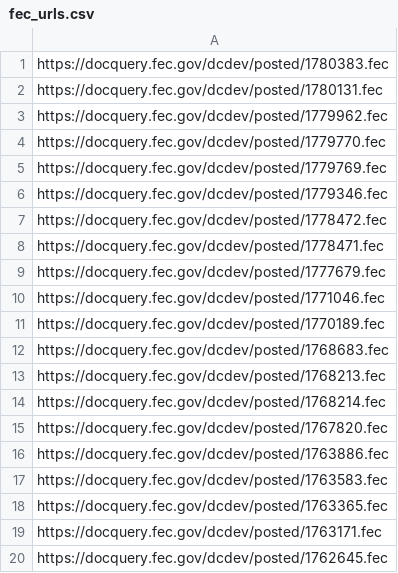
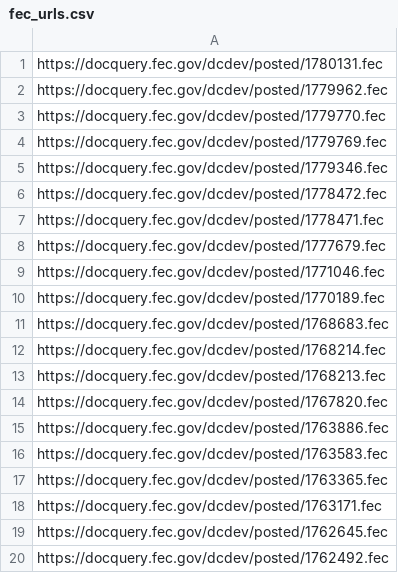
Before and after one commit to lemonaidn/udp_bot, a CSV file: fec_urls.csv, drawn as a sheet.

```diff
--- a/fec_urls.csv
+++ b/fec_urls.csv
@@ -1,2 +1 @@
-https://docquery.fec.gov/dcdev/posted/1780383.fec
 https://docquery.fec.gov/dcdev/posted/1780131.fec
@@ -12,4 +11,4 @@ https://docquery.fec.gov/dcdev/posted/1770189.fec
 https://docquery.fec.gov/dcdev/posted/1768683.fec
+https://docquery.fec.gov/dcdev/posted/1768214.fec
 https://docquery.fec.gov/dcdev/posted/1768213.fec
-https://docquery.fec.gov/dcdev/posted/1768214.fec
 https://docquery.fec.gov/dcdev/posted/1767820.fec
@@ -20 +19,2 @@ https://docquery.fec.gov/dcdev/posted/1763171.fec
 https://docquery.fec.gov/dcdev/posted/1762645.fec
+https://docquery.fec.gov/dcdev/posted/1762492.fec
```
Also changed, not shown: pdf_urls.csv, 1 other file.
